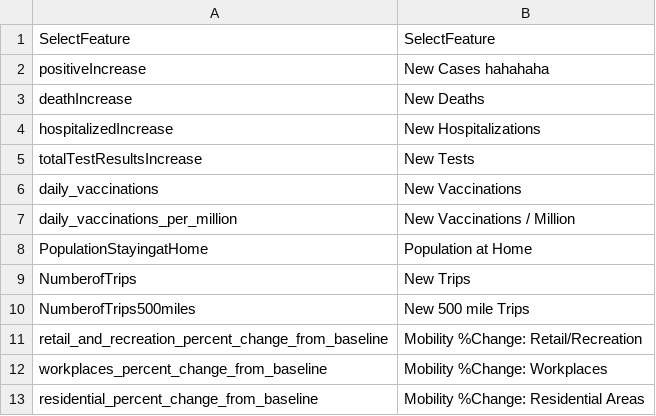
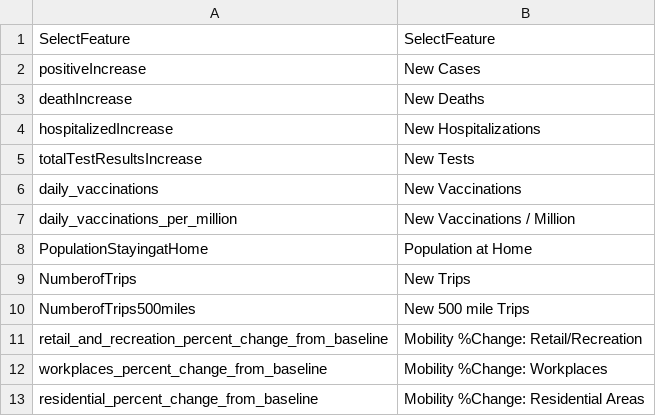
Before and after one commit to kunal19899/CoWizz-, a CSV file: features.csv, drawn as a sheet.

```diff
--- a/features.csv
+++ b/features.csv
@@ -1,3 +1,3 @@
 SelectFeature,SelectFeature
-positiveIncrease,New Cases hahahaha
+positiveIncrease,New Cases
 deathIncrease,New Deaths
```
Also changed, not shown: static/features.csv.
